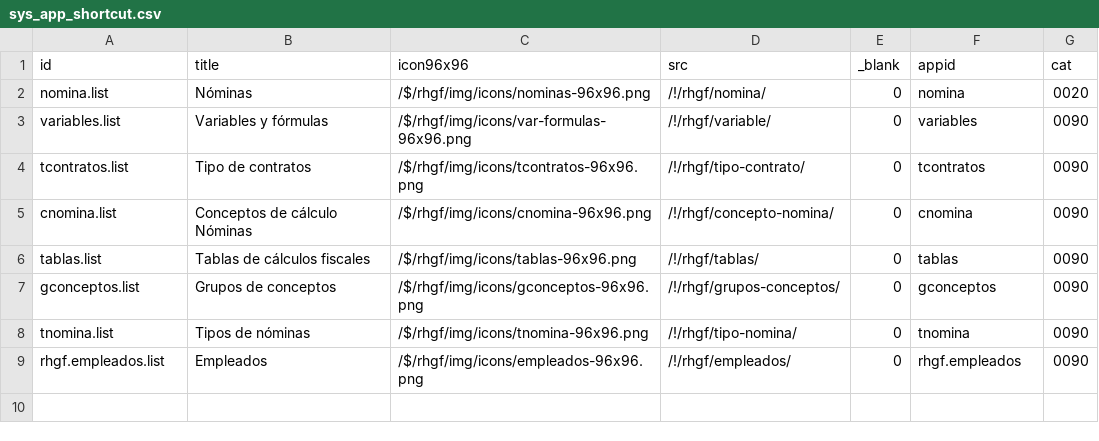
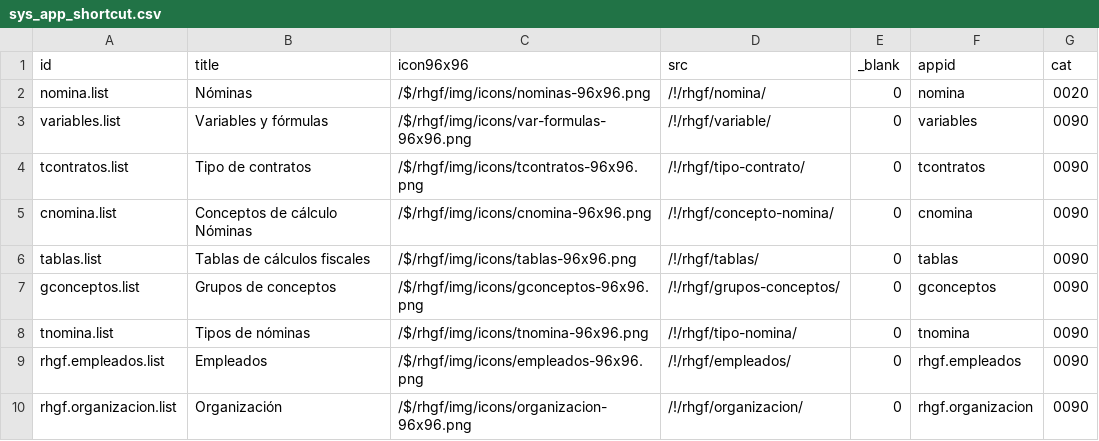
Before and after one commit to Induxsoft/rhgf, a CSV file: src/rhgf/_install/initial_data/sys_app_shortcut.csv, drawn as a sheet; the diff names each change by its address in the sheet, - before the commit and + after, or states it on an @@ line.

Commit message:
avance: organización laboral

```diff
--- a/src/rhgf/_install/initial_data/sys_app_shortcut.csv
+++ b/src/rhgf/_install/initial_data/sys_app_shortcut.csv
+row 10: rhgf.organizacion.list | Organización | /$/rhgf/img/icons/organizacion-96x96.png | /!/rhgf/organizacion/ | 0 | rhgf.organizacion | 0090
```
Also changed, not shown: src/rhgf/_install/initial_data/sys_app_catalog.csv, 10 other files.
